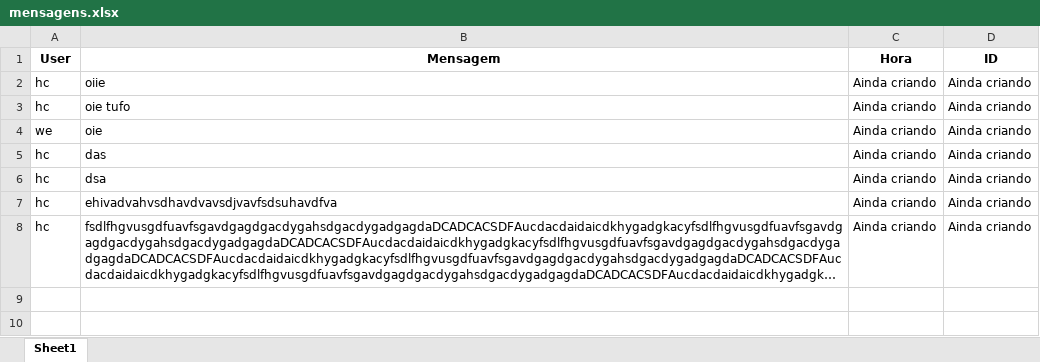
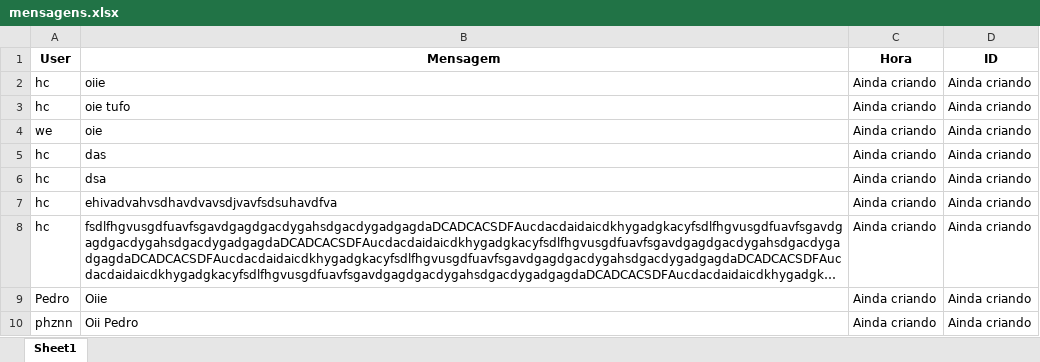
Before and after one commit to realpatocksx/patocksx, an Excel workbook: Chat/static/data/mensagens.xlsx, sheet Sheet1, drawn as a sheet; long unchanged cells end in …; values as stored, in another font and other column widths than the file's, no borders; the diff names each change by its address in the sheet, - before the commit and + after, or states it on an @@ line.

```diff
--- a/Chat/static/data/mensagens.xlsx (sheet Sheet1)
+++ b/Chat/static/data/mensagens.xlsx (sheet Sheet1)
+row 9: Pedro | Oiie | Ainda criando | Ainda criando
+row 10: phznn | Oii Pedro | Ainda criando | Ainda criando
```
Also changed, not shown: Chat/static/data/registros.xlsx.
